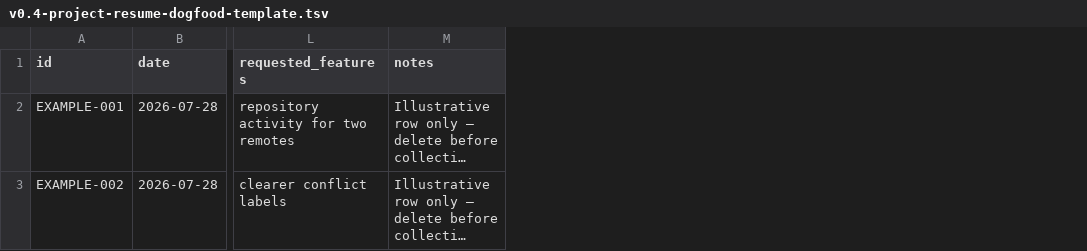
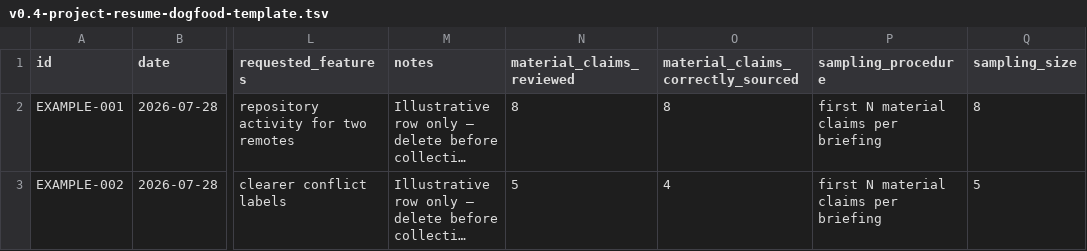
Before and after one commit to JMurray40/AI-Operating-System, a TSV file: evaluations/v0.4-project-resume-dogfood-template.tsv, drawn as a sheet; only a part is shown, gaps mark what is left out; long unchanged cells end in …; the diff names each change by its address in the sheet, - before the commit and + after, or states it on an @@ line.

Commit message:
qa(v0.4): QF-01/QF-02/QF-03 consolidated remediation (Handoff 36/37)
QF-01: retain all 120 synthetic attempts and 480 timing observations plus the 5000-note peak memory via a private frozen-harness driver; embed raw arrays and recomputable aggregates in the performance JSON; independent recomputation matches. QF-02: implement the Product Owner weighted correctly-sourced metric (sum/sum), zero-denominator null, five-state reporting, validation, sampling-metadata privacy, example exclusion, and separate citation defects. QF-03: staged the accepted wheel and identity manifest under ignored dist/release/ff402d7/ and recoverably quarantined stale same-named wheels (out of band). No src/packaging/ADR/pilot/classification/local-Git/authorization/baseline change; pilots and A12 not rerun; full suite 421 passed / 2 skipped; ruff check + mypy clean.

```diff
--- a/evaluations/v0.4-project-resume-dogfood-template.tsv
+++ b/evaluations/v0.4-project-resume-dogfood-template.tsv
+column N (material_claims_reviewed), rows 2-3: 8 | 5
+column O, rows 1-3: material_claims_correctly_sourced | 8 | 4
+column P (sampling_procedure), rows 2-3: first N material claims per briefing | first N material claims per briefing
+column Q (sampling_size), rows 2-3: 8 | 5
```
Also changed, not shown: 5 other files.
